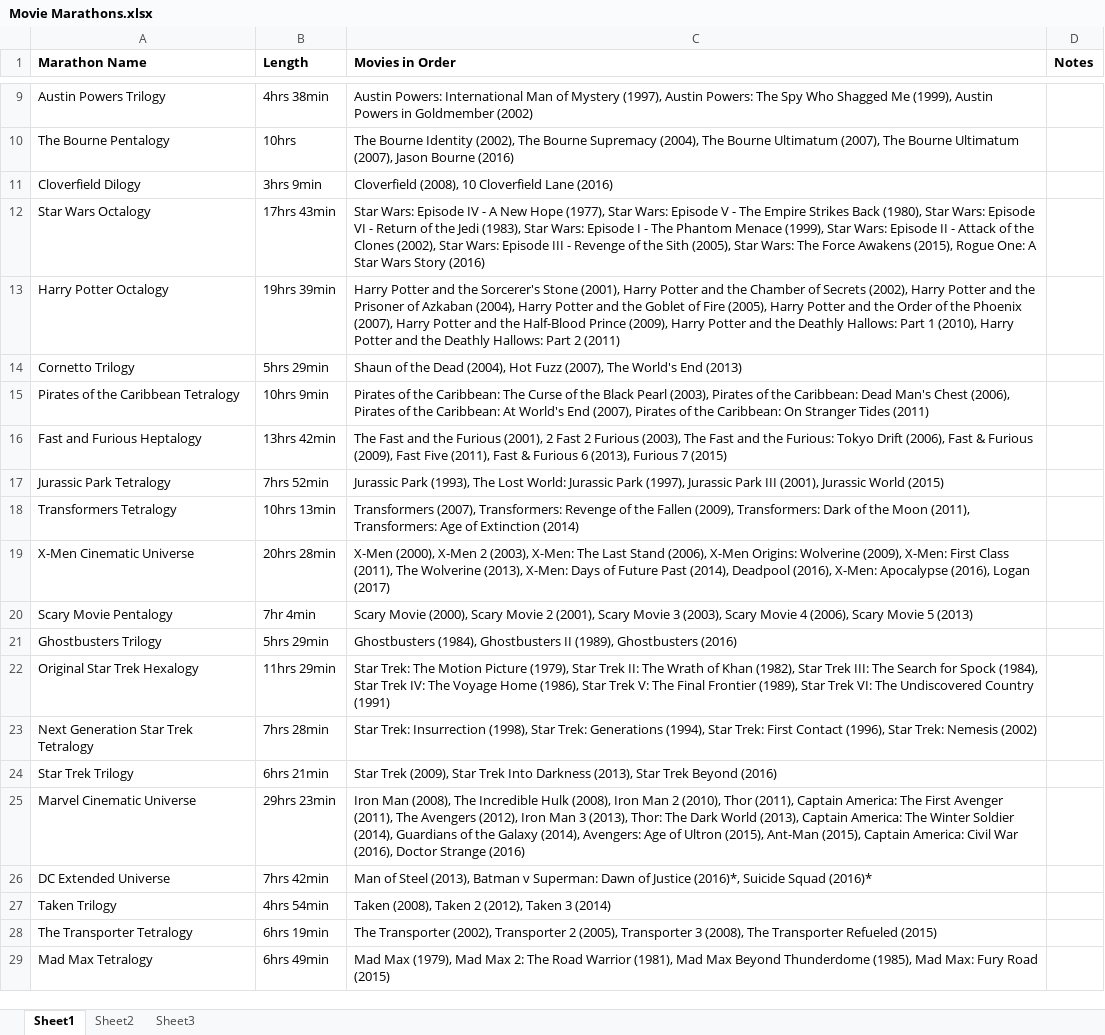
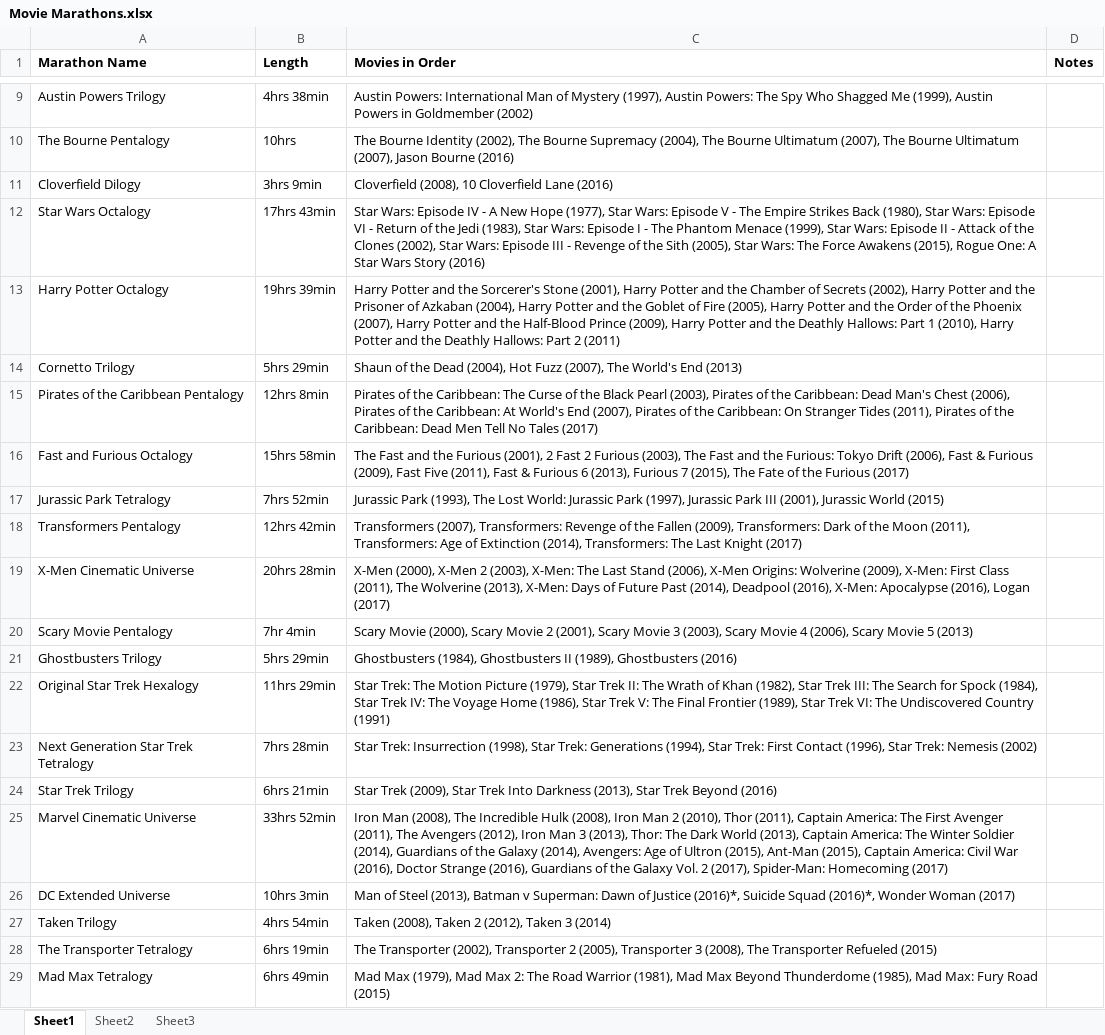
Before and after one commit to PegorD/MovieMarathons, an Excel workbook: Movie Marathons.xlsx, sheet Sheet1, drawn as a sheet; only a part is shown, gaps mark what is left out; values as stored, in another font and other column widths than the file's, no borders; the diff names each change by its address in the sheet, - before the commit and + after, or states it on an @@ line.

```diff
--- a/Movie Marathons.xlsx (sheet Sheet1)
+++ b/Movie Marathons.xlsx (sheet Sheet1)
-A15 (Marathon Name): Pirates of the Caribbean Tetralogy
+A15 (Marathon Name): Pirates of the Caribbean Pentalogy
-B15 (Length): 10hrs 9min
+B15 (Length): 12hrs 8min
-C15 (Movies in Order): …Stranger Tides (2011)
+C15 (Movies in Order): …Stranger Tides (2011), Pirates of the Caribbean: Dead Men Tell No Tales (2017)
-A16 (Marathon Name): Fast and Furious Heptalogy
+A16 (Marathon Name): Fast and Furious Octalogy
-B16 (Length): 13hrs 42min
+B16 (Length): 15hrs 58min
-C16 (Movies in Order): …Furious 7 (2015)
+C16 (Movies in Order): …Furious 7 (2015), The Fate of the Furious (2017)
-A18 (Marathon Name): Transformers Tetralogy
+A18 (Marathon Name): Transformers Pentalogy
-B18 (Length): 10hrs 13min
+B18 (Length): 12hrs 42min
-C18 (Movies in Order): …of Extinction (2014)
+C18 (Movies in Order): …of Extinction (2014), Transformers: The Last Knight (2017)
-B25 (Length): 29hrs 23min
+B25 (Length): 33hrs 52min
-C25 (Movies in Order): …Doctor Strange (2016)
+C25 (Movies in Order): …Doctor Strange (2016), Guardians of the Galaxy Vol. 2 (2017), Spider-Man: Homecoming (2017)
-B26 (Length): 7hrs 42min
+B26 (Length): 10hrs 3min
-C26 (Movies in Order): …Suicide Squad (2016)*
+C26 (Movies in Order): …Suicide Squad (2016)*, Wonder Woman (2017)
```
Also changed, not shown: 2 other files.
